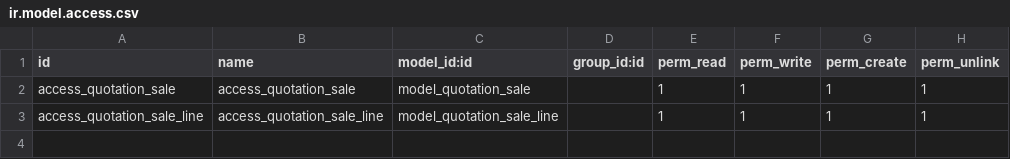
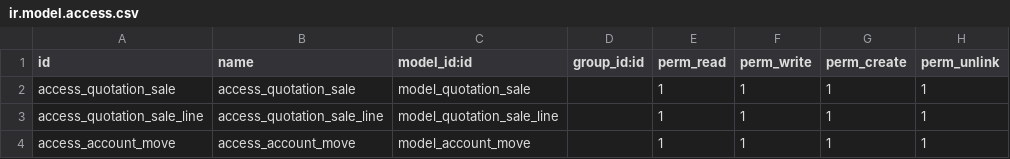
Before and after one commit to Tahani200972/custom_sale-, a CSV file: security/ir.model.access.csv, drawn as a sheet.

```diff
--- a/security/ir.model.access.csv
+++ b/security/ir.model.access.csv
@@ -3 +3,2 @@ access_quotation_sale,access_quotation_sale,model_quotation_sale,,1,1,1,1
 access_quotation_sale_line,access_quotation_sale_line,model_quotation_sale_line,,1,1,1,1
+access_account_move,access_account_move,model_account_move,,1,1,1,1
```
Also changed, not shown: 4 other files.
